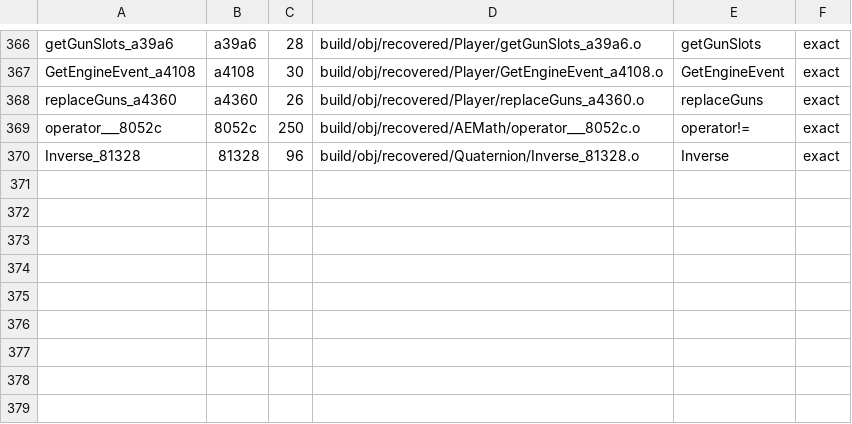
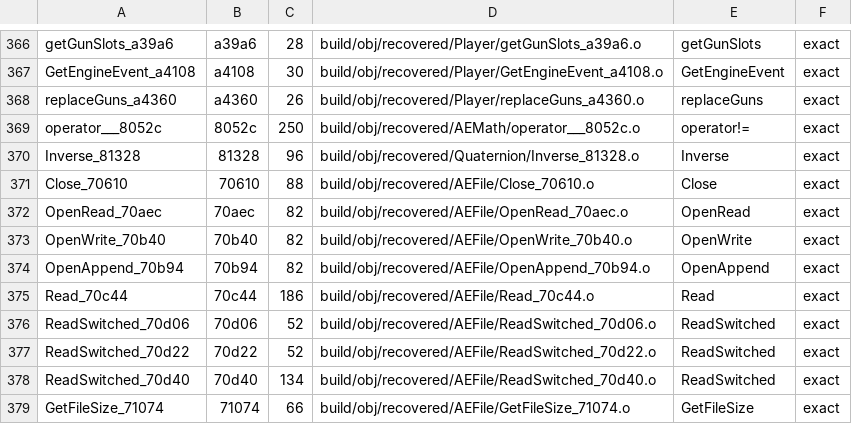
Before and after one commit to fionera/gof2hd-decomp, a TSV file: matches.tsv, drawn as a sheet; only a part is shown, gaps mark what is left out.

```diff
--- a/matches.tsv
+++ b/matches.tsv
@@ -370 +370,10 @@ operator___8052c	8052c	250	build/obj/recovered/AEMath/operator___8052c.o	operato
 Inverse_81328	81328	96	build/obj/recovered/Quaternion/Inverse_81328.o	Inverse	exact
+Close_70610	70610	88	build/obj/recovered/AEFile/Close_70610.o	Close	exact
+OpenRead_70aec	70aec	82	build/obj/recovered/AEFile/OpenRead_70aec.o	OpenRead	exact
+OpenWrite_70b40	70b40	82	build/obj/recovered/AEFile/OpenWrite_70b40.o	OpenWrite	exact
+OpenAppend_70b94	70b94	82	build/obj/recovered/AEFile/OpenAppend_70b94.o	OpenAppend	exact
+Read_70c44	70c44	186	build/obj/recovered/AEFile/Read_70c44.o	Read	exact
+ReadSwitched_70d06	70d06	52	build/obj/recovered/AEFile/ReadSwitched_70d06.o	ReadSwitched	exact
+ReadSwitched_70d22	70d22	52	build/obj/recovered/AEFile/ReadSwitched_70d22.o	ReadSwitched	exact
+ReadSwitched_70d40	70d40	134	build/obj/recovered/AEFile/ReadSwitched_70d40.o	ReadSwitched	exact
+GetFileSize_71074	71074	66	build/obj/recovered/AEFile/GetFileSize_71074.o	GetFileSize	exact
```
Also changed, not shown: 1 other file.
